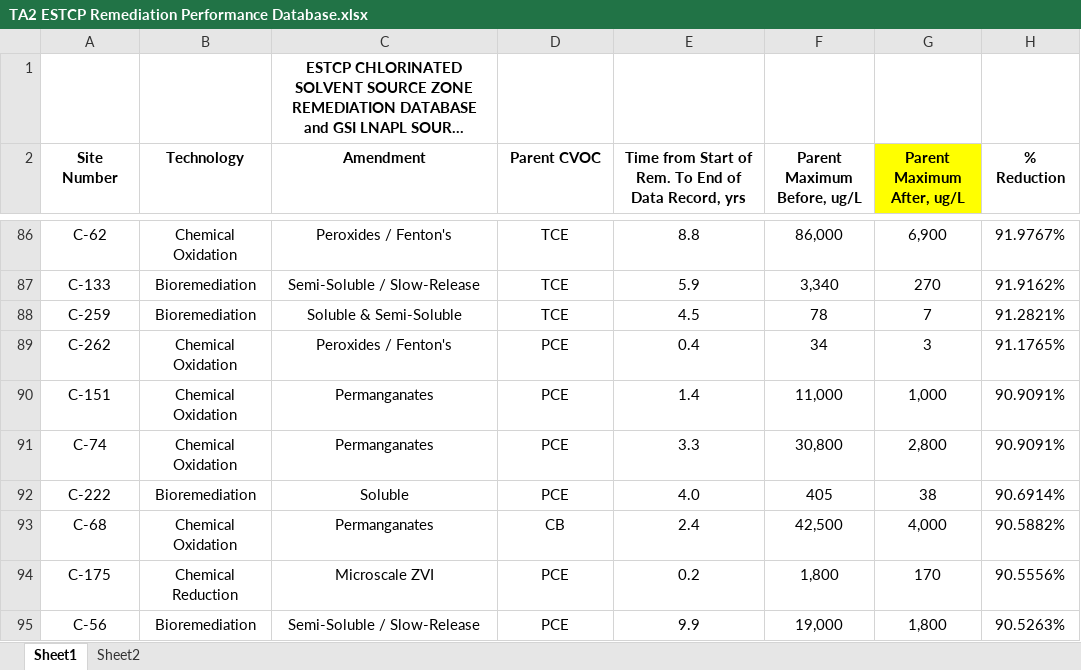
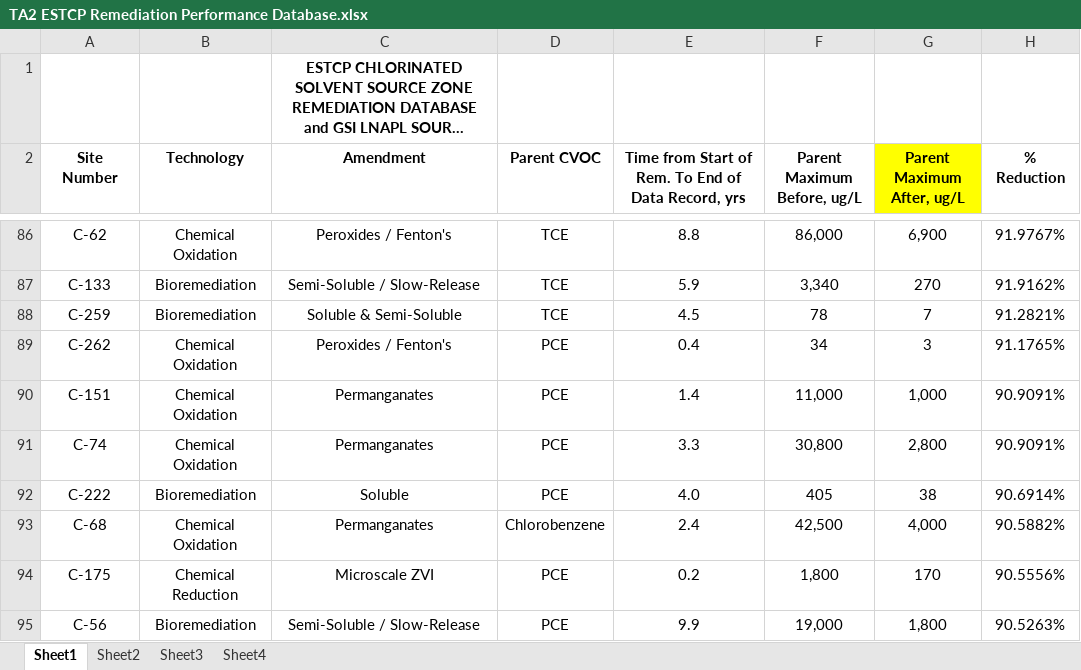
Before and after one commit to GSIEnvironmental/5648_TA2-Transition-Assessment-Assistant_1a, an Excel workbook: data/TA2 ESTCP Remediation Performance Database.xlsx, sheet Sheet1, drawn as a sheet; only a part is shown, gaps mark what is left out; long unchanged cells end in …; values as stored, in another font and other column widths than the file's, no borders; the diff names each change by its address in the sheet, - before the commit and + after, or states it on an @@ line.

```diff
--- a/data/TA2 ESTCP Remediation Performance Database.xlsx (sheet Sheet1)
+++ b/data/TA2 ESTCP Remediation Performance Database.xlsx (sheet Sheet1)
+sheet tab: Sheet3
+sheet tab: Sheet4
-D93 (Parent CVOC): CB
+D93 (Parent CVOC): Chlorobenzene
```
Also changed, not shown: sheet Sheet2, data/BordenTool_Data_Template.xlsx, data/data_template.xlsx, 53 other files.
